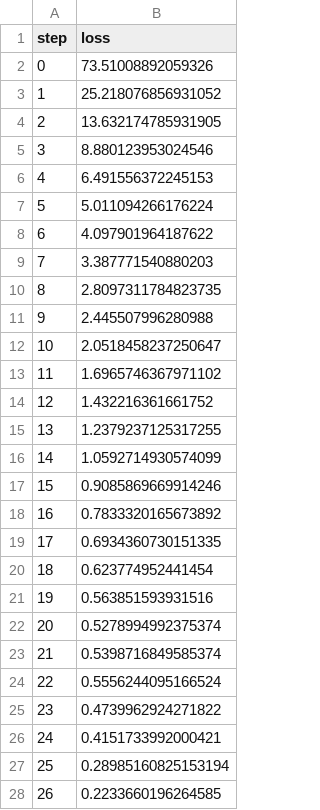
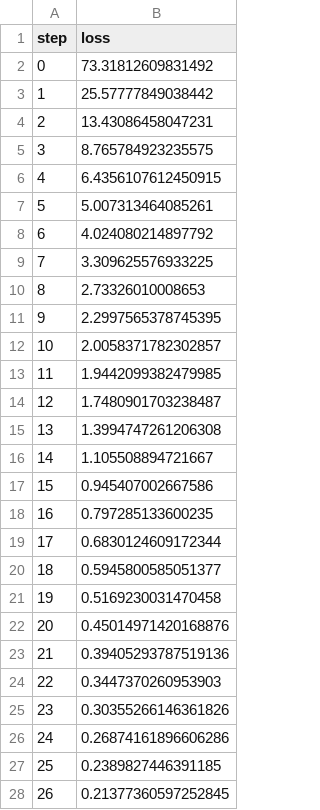
Before and after one commit to DQYZHWK/DVC_ner, a TSV file: results/train/plots/metrics/train/loss.tsv, drawn as a sheet; only a part is shown; the diff covers the shown part only.

```diff
--- a/results/train/plots/metrics/train/loss.tsv
+++ b/results/train/plots/metrics/train/loss.tsv
@@ -1,28 +1,28 @@
 step	loss
-0	73.51008892059326
-1	25.218076856931052
-2	13.632174785931905
-3	8.880123953024546
-4	6.491556372245153
-5	5.011094266176224
-6	4.097901964187622
-7	3.387771540880203
-8	2.8097311784823735
-9	2.445507996280988
-10	2.0518458237250647
-11	1.6965746367971102
-12	1.432216361661752
-13	1.2379237125317255
-14	1.0592714930574099
-15	0.9085869669914246
-16	0.7833320165673892
-17	0.6934360730151335
-18	0.623774952441454
-19	0.563851593931516
-20	0.5278994992375374
-21	0.5398716849585374
-22	0.5556244095166524
-23	0.4739962924271822
-24	0.4151733992000421
-25	0.28985160825153194
-26	0.2233660196264585
+0	73.31812609831492
+1	25.57777849038442
+2	13.43086458047231
+3	8.765784923235575
+4	6.4356107612450915
+5	5.007313464085261
+6	4.024080214897792
+7	3.309625576933225
+8	2.73326010008653
+9	2.2997565378745395
+10	2.0058371782302857
+11	1.9442099382479985
+12	1.7480901703238487
+13	1.3994747261206308
+14	1.105508894721667
+15	0.945407002667586
+16	0.797285133600235
+17	0.6830124609172344
+18	0.5945800585051377
+19	0.5169230031470458
+20	0.45014971420168876
+21	0.39405293787519136
+22	0.3447370260953903
+23	0.30355266146361826
+24	0.26874161896606286
+25	0.2389827446391185
+26	0.21377360597252845
```
Also changed, not shown: 3 edited cells elsewhere in this file, results/train/plots/metrics/eval/loss.tsv, 9 other files.
